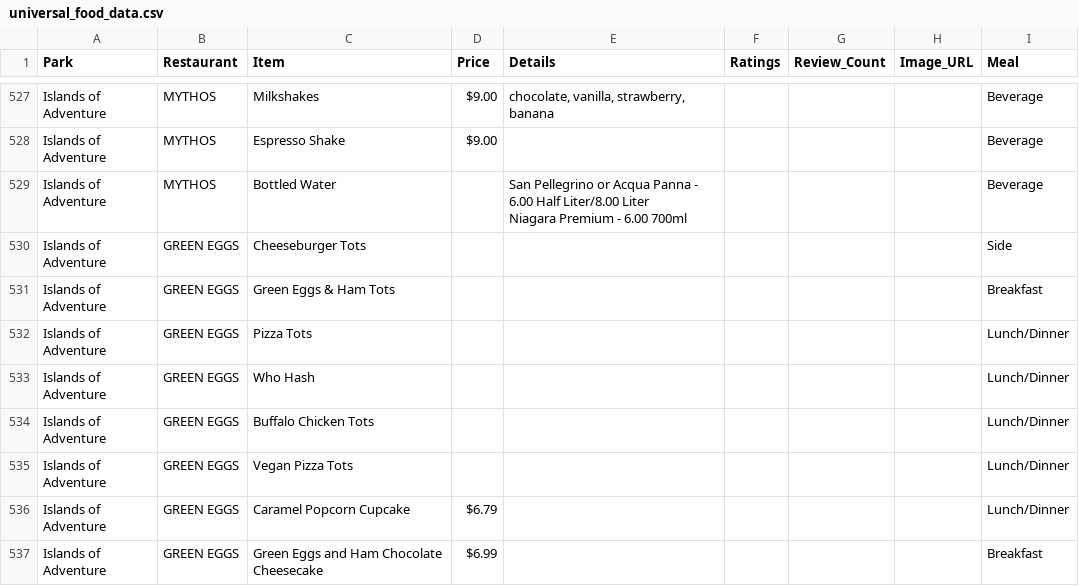
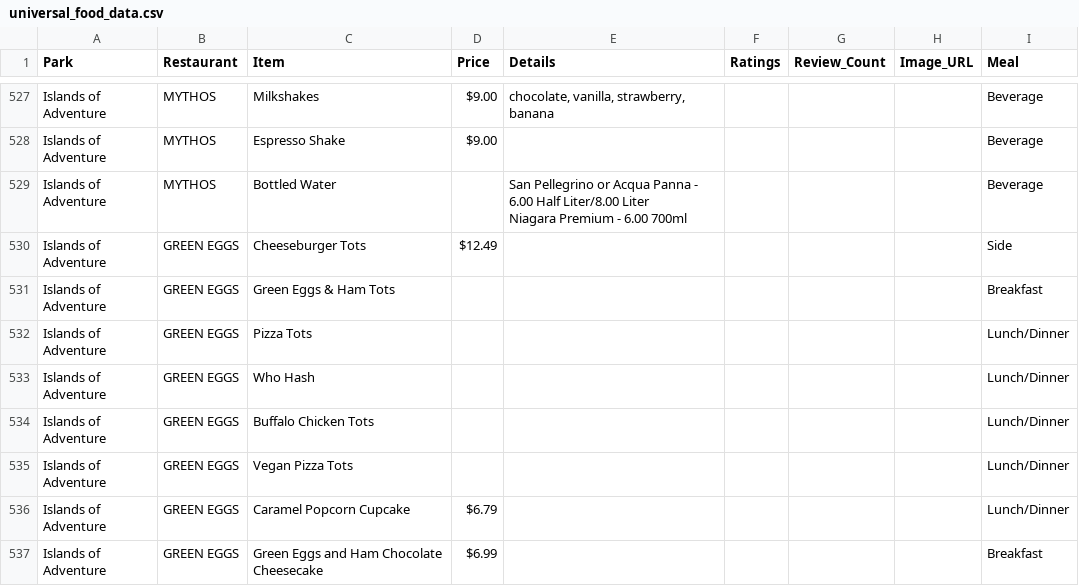
Before and after one commit to fljerry64/my-menu-app, a CSV file: universal_food_data.csv, drawn as a sheet; only a part is shown, gaps mark what is left out.

Commit message:
Add files via upload

```diff
--- a/universal_food_data.csv
+++ b/universal_food_data.csv
@@ -564,3 +564,3 @@ Islands of Adventure,MYTHOS,Bottled Water,,"San Pellegrino or Acqua Panna - 6.00
 Niagara Premium - 6.00 700ml",,,,Beverage
-Islands of Adventure,GREEN EGGS,Cheeseburger Tots,,,,,,Side
+Islands of Adventure,GREEN EGGS,Cheeseburger Tots,$12.49 ,,,,,Side
 Islands of Adventure,GREEN EGGS,Green Eggs & Ham Tots,,,,,,Breakfast
```
